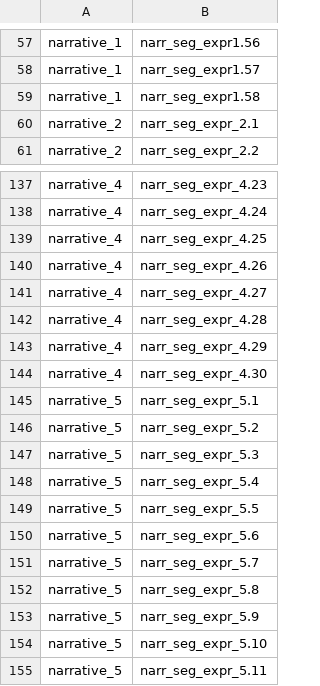
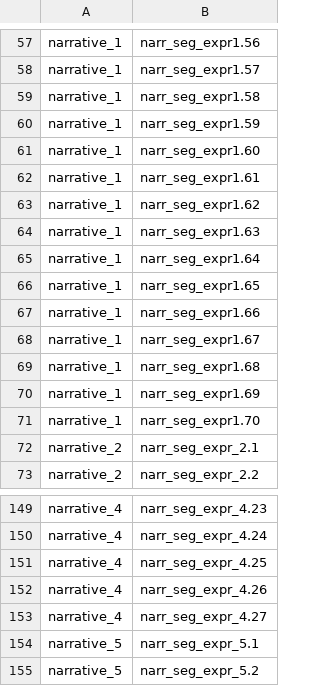
Before and after one commit to enricabruno/ficto, a CSV file: csv-files/NEW-dataset-MITE - Narrative.csv (was csv-files/dataset-MITE - Narrative.csv), drawn as a sheet; only a part is shown, gaps mark what is left out; the shorter side is filled out with more unchanged rows; removed rows and columns are numbered as before the commit, all else as after; the diff names each change by its address in the sheet, - before the commit and + after, or states it on an @@ line.

```diff
--- a/csv-files/dataset-MITE - Narrative.csv
+++ b/csv-files/NEW-dataset-MITE - Narrative.csv
+row 60: narrative_1 | narr_seg_expr1.59
+row 61: narrative_1 | narr_seg_expr1.60
+row 62: narrative_1 | narr_seg_expr1.61
+row 63: narrative_1 | narr_seg_expr1.62
+row 64: narrative_1 | narr_seg_expr1.63
+row 65: narrative_1 | narr_seg_expr1.64
+row 66: narrative_1 | narr_seg_expr1.65
+row 67: narrative_1 | narr_seg_expr1.66
+row 68: narrative_1 | narr_seg_expr1.67
+row 69: narrative_1 | narr_seg_expr1.68
+row 70: narrative_1 | narr_seg_expr1.69
+row 71: narrative_1 | narr_seg_expr1.70
-row 142: narrative_4 | narr_seg_expr_4.28
-row 143: narrative_4 | narr_seg_expr_4.29
-row 144: narrative_4 | narr_seg_expr_4.30
```
Also changed, not shown: csv-files/NEW-dataset-MITE - Expression.csv, csv-files/NEW-dataset-MITE - ExpressionCreation.csv, 21 other files.
